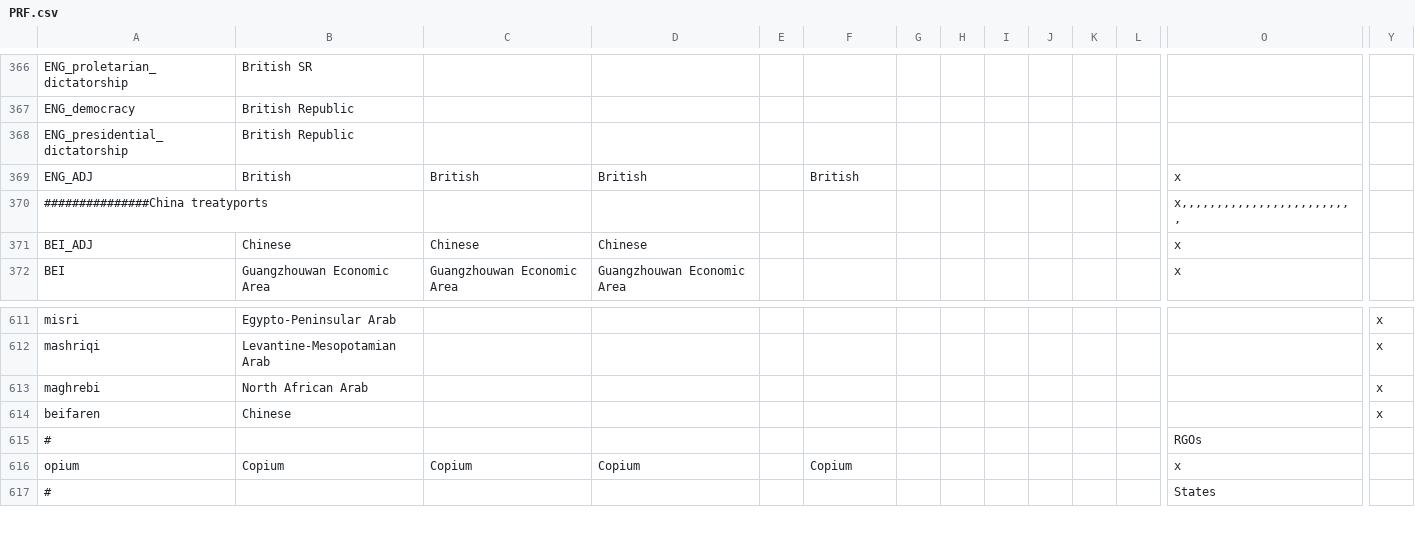
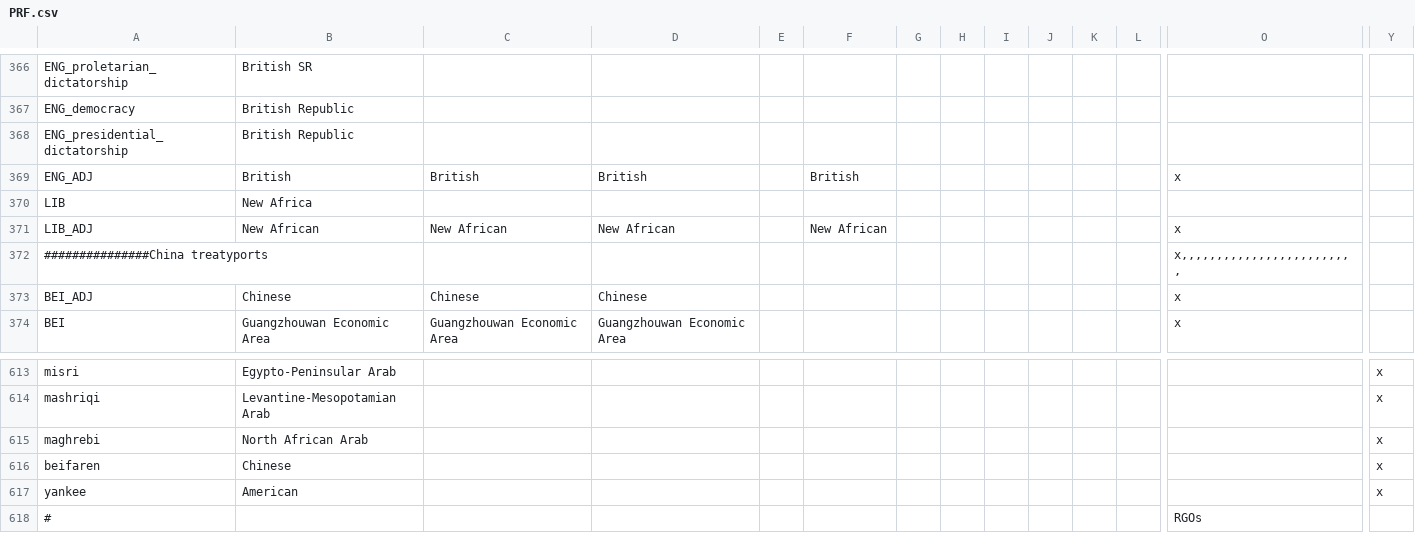
Before and after one commit to Proffan25/IGoR-PRF, a CSV file: localisation/PRF.csv, drawn as a sheet; only a part is shown, gaps mark what is left out; the shorter side is filled out with more unchanged rows; rows hold the shown columns only; the diff names each change by its address in the sheet, - before the commit and + after, or states it on an @@ line.

Commit message:
American assim fix
-Consolidated Yankee and Dixie into American, fixing the insta assim issue when a country other than US owns southern states.
-Added New Africa (Liberia) cores to southern states with significant Afro American pops to prevent insta assim.
-Removed cores for Metis Confederacy and Cherokee.

```diff
--- a/localisation/PRF.csv
+++ b/localisation/PRF.csv
+row 370: LIB | New Africa
+row 371: LIB_ADJ | New African | New African | New African |  | New African |  |  |  |  |  |  | x
+row 617: yankee | American |  |  |  |  |  |  |  |  |  |  |  | x
```
Also changed, not shown: 46 other files.
